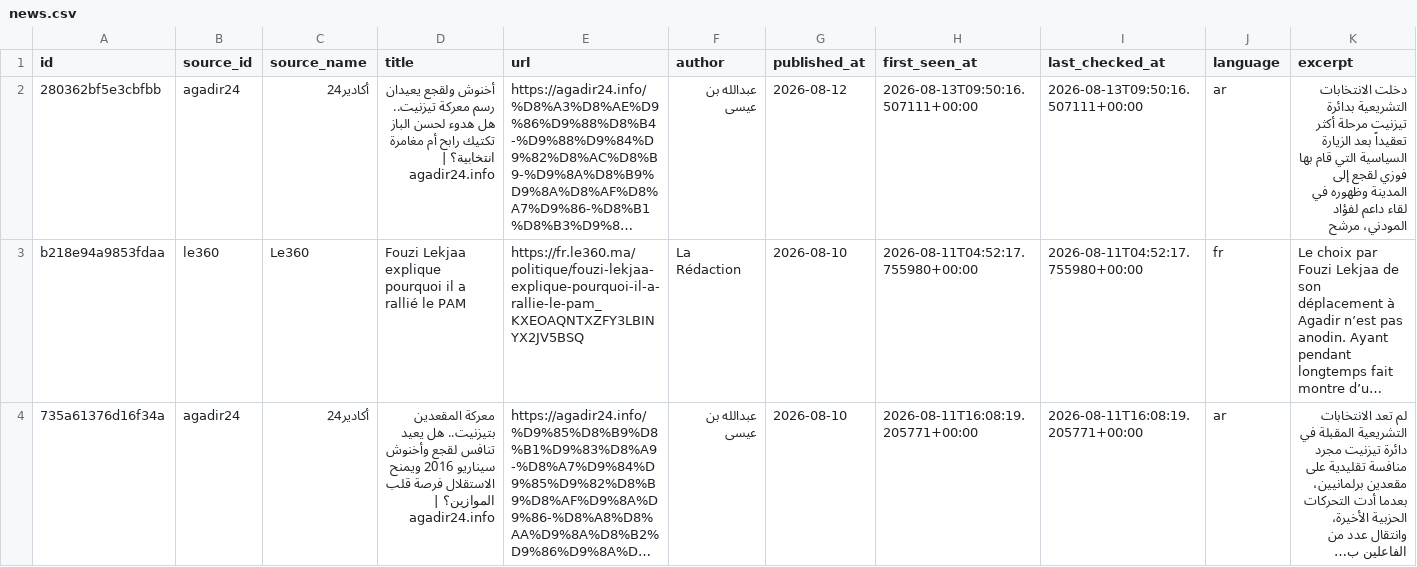
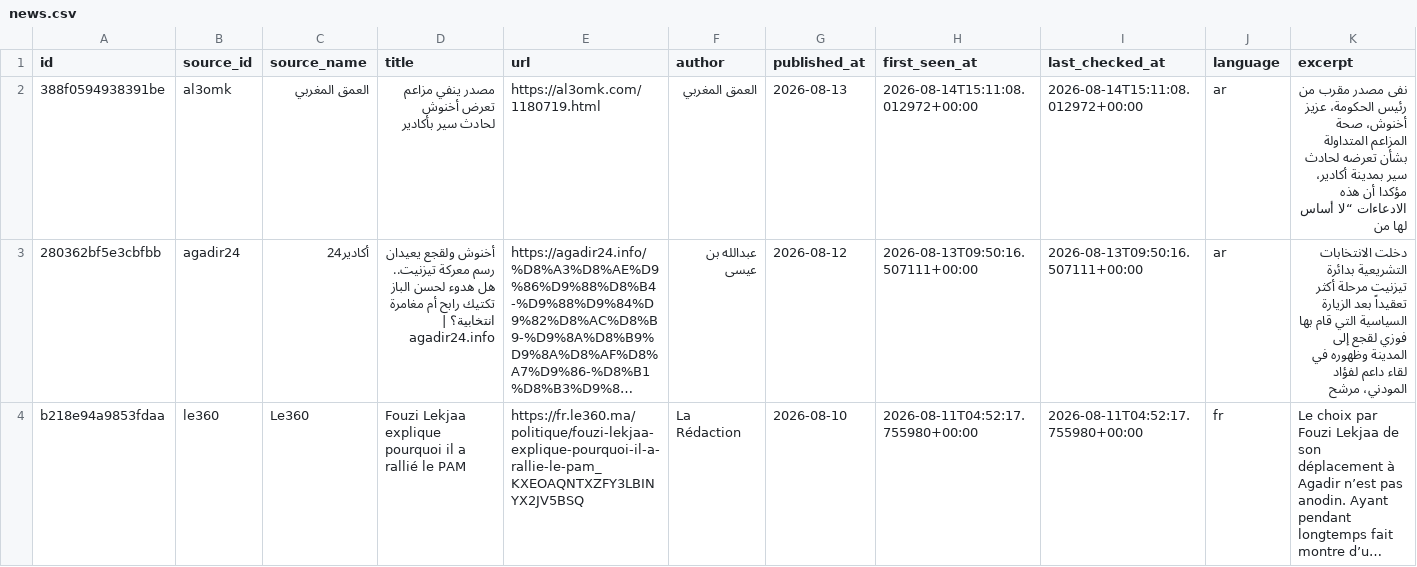
Before and after one commit to abdellatiflasri70-wq/SoussMassaMonitor, a CSV file: data/news.csv, drawn as a sheet; only a part is shown; the shorter side is filled out with more unchanged rows; long unchanged cells end in …; rows hold the shown columns only; the diff names each change by its address in the sheet, - before the commit and + after, or states it on an @@ line.

```diff
--- a/data/news.csv
+++ b/data/news.csv
+row 2: 388f0594938391be | al3omk | العمق المغربي | مصدر ينفي مزاعم تعرض أخنوش لحادث سير بأكادير | https://al3omk.com/1180719.html | العمق المغربي | 2026-08-13 | 2026-08-14T15:11:08.012972+00:00 | 2026-08-14T15:11:08.012972+00:00 | ar | نفى مصدر مقرب من رئيس الحكومة، عزيز أخنوش، صحة المزاعم المتداولة بشأن تعرضه لحادث سير بمدينة أكادير، مؤكدا أن هذه الادعاءات “لا أساس لها من
```
Also changed, not shown: 4 other files.
